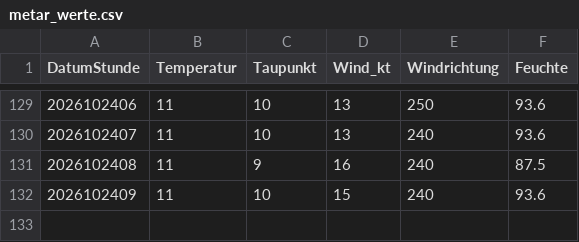
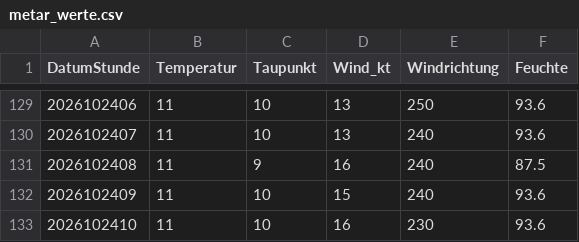
Before and after one commit to deus-ex-machina-bit/wetter-metar, a CSV file: metar_werte.csv, drawn as a sheet; only a part is shown, gaps mark what is left out.

```diff
--- a/metar_werte.csv
+++ b/metar_werte.csv
@@ -132 +132,2 @@ DatumStunde;Temperatur;Taupunkt;Wind_kt;Windrichtung;Feuchte
 2026102409;11;10;15;240;93.6
+2026102410;11;10;16;230;93.6
```
